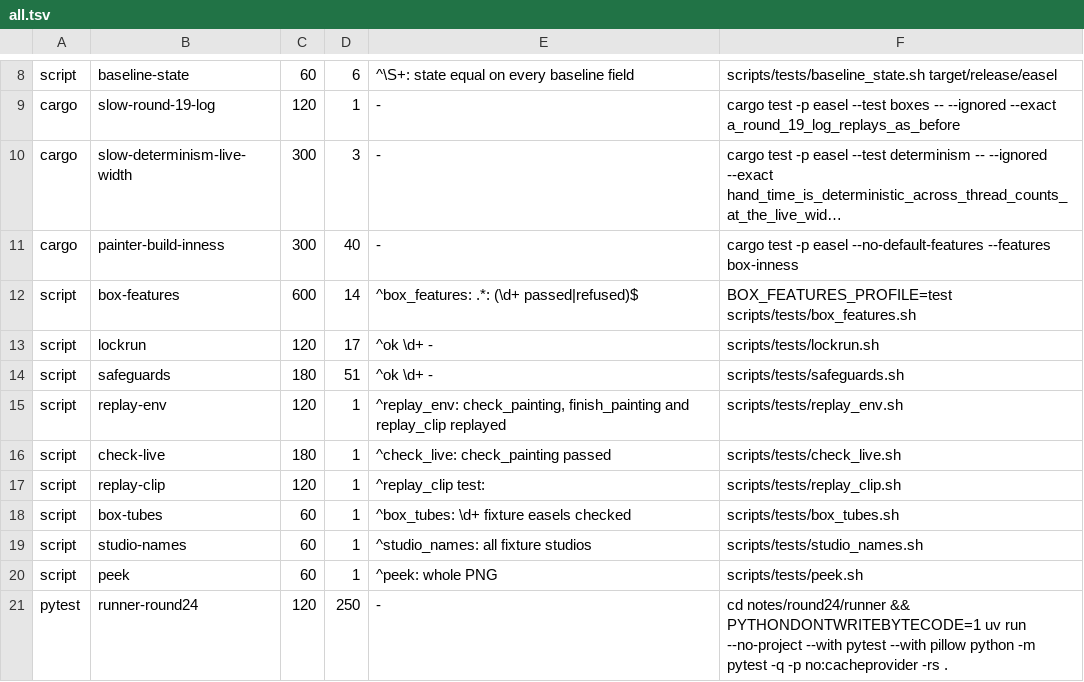
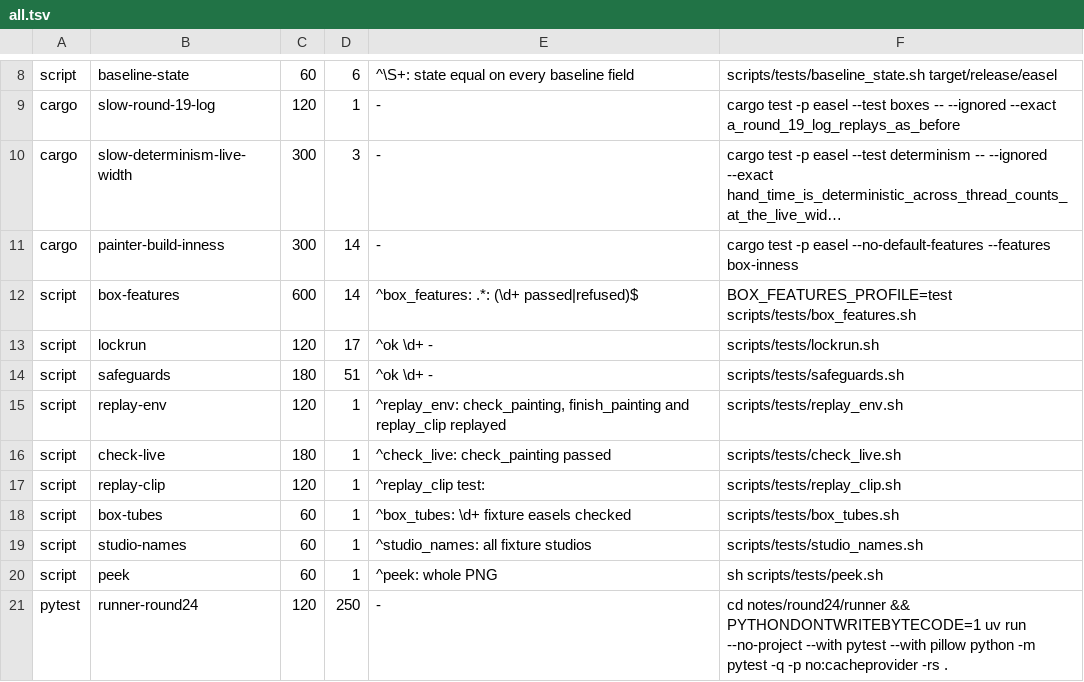
Before and after one commit to aliceisjustplaying/claude-paint, a TSV file: notes/speed/test_lists/all.tsv, drawn as a sheet; only a part is shown, gaps mark what is left out; long unchanged cells end in …; the diff names each change by its address in the sheet, - before the commit and + after, or states it on an @@ line.

Commit message:
scripts/test --all: peek.sh runs under sh (it isn't executable); the painter build step expects its 14 tests

```diff
--- a/notes/speed/test_lists/all.tsv
+++ b/notes/speed/test_lists/all.tsv
-D11: 40
+D11: 14
-F20: scripts/tests/peek.sh
+F20: sh scripts/tests/peek.sh
```
Also changed, not shown: 1 other file.
